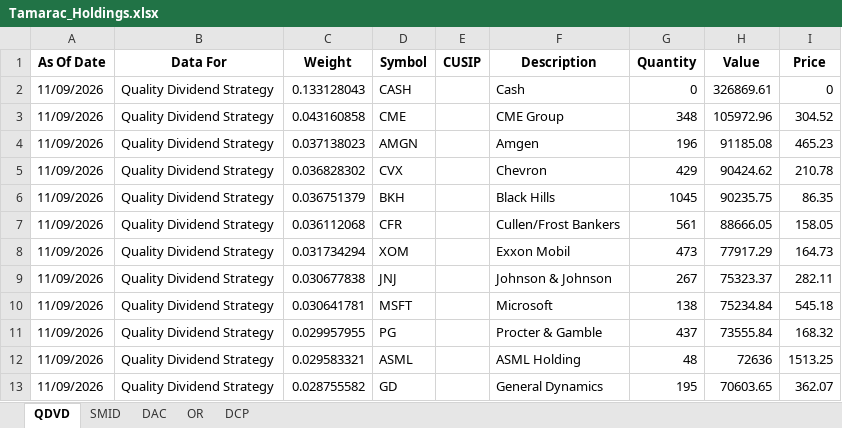
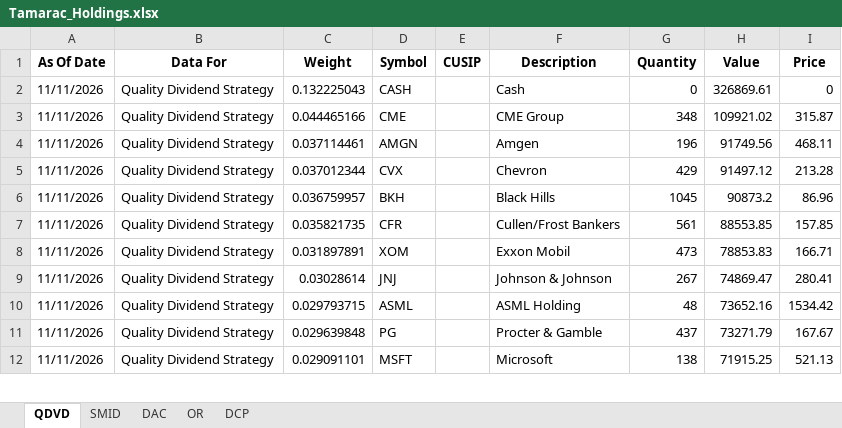
Before and after one commit to ryansadair/mcp-dashboard, an Excel workbook: data/Tamarac_Holdings.xlsx, sheet QDVD, drawn as a sheet; only a part is shown; values as stored, in another font and other column widths than the file's, no borders; removed rows and columns are numbered as before the commit, all else as after; the diff covers the shown part only; the diff names each change by its address in the sheet, - before the commit and + after, or states it on an @@ line.

```diff
--- a/data/Tamarac_Holdings.xlsx (sheet QDVD)
+++ b/data/Tamarac_Holdings.xlsx (sheet QDVD)
-A2:A9 (As Of Date): 11/09/2026
+A2:A9 (As Of Date): 11/11/2026
-C2 (Weight): 0.133128043
+C2 (Weight): 0.132225043
-C3 (Weight): 0.043160858
+C3 (Weight): 0.044465166
-H3 (Value): 105972.96
+H3 (Value): 109921.02
-I3 (Price): 304.52
+I3 (Price): 315.87
-C4 (Weight): 0.037138023
+C4 (Weight): 0.037114461
-H4 (Value): 91185.08
+H4 (Value): 91749.56
-I4 (Price): 465.23
+I4 (Price): 468.11
-C5 (Weight): 0.036828302
+C5 (Weight): 0.037012344
-H5 (Value): 90424.62
+H5 (Value): 91497.12
-I5 (Price): 210.78
+I5 (Price): 213.28
-C6 (Weight): 0.036751379
+C6 (Weight): 0.036759957
-H6 (Value): 90235.75
+H6 (Value): 90873.2
-I6 (Price): 86.35
+I6 (Price): 86.96
-C7 (Weight): 0.036112068
+C7 (Weight): 0.035821735
-H7 (Value): 88666.05
+H7 (Value): 88553.85
-I7 (Price): 158.05
+I7 (Price): 157.85
-C8 (Weight): 0.031734294
+C8 (Weight): 0.031897891
-H8 (Value): 77917.29
+H8 (Value): 78853.83
-I8 (Price): 164.73
+I8 (Price): 166.71
-C9 (Weight): 0.030677838
+C9 (Weight): 0.03028614
-H9 (Value): 75323.37
+H9 (Value): 74869.47
-I9 (Price): 282.11
+I9 (Price): 280.41
-row 10: 11/09/2026 | Quality Dividend Strategy | 0.030641781 | MSFT |  | Microsoft | 138 | 75234.84 | 545.18
-row 11: 11/09/2026 | Quality Dividend Strategy | 0.029957955 | PG |  | Procter & Gamble | 437 | 73555.84 | 168.32
-A10 (As Of Date): 11/09/2026
+A10 (As Of Date): 11/11/2026
-C10 (Weight): 0.029583321
+C10 (Weight): 0.029793715
-H10 (Value): 72636
+H10 (Value): 73652.16
-I10 (Price): 1513.25
+I10 (Price): 1534.42
-row 13: 11/09/2026 | Quality Dividend Strategy | 0.028755582 | GD |  | General Dynamics | 195 | 70603.65 | 362.07
+row 11: 11/11/2026 | Quality Dividend Strategy | 0.029639848 | PG |  | Procter & Gamble | 437 | 73271.79 | 167.67
+row 12: 11/11/2026 | Quality Dividend Strategy | 0.029091101 | MSFT |  | Microsoft | 138 | 71915.25 | 521.13
```
Also changed, not shown: 6 added rows, 5 removed rows and 76 edited cells elsewhere in this sheet, sheet DAC, sheet DCP, sheet OR, sheet SMID.
